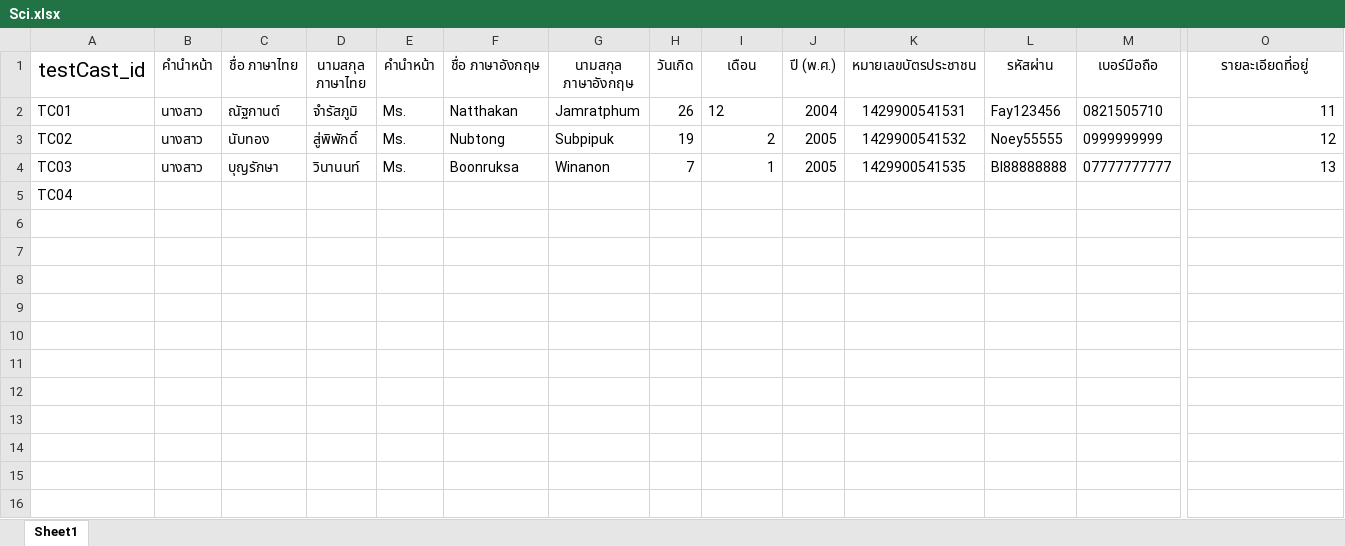
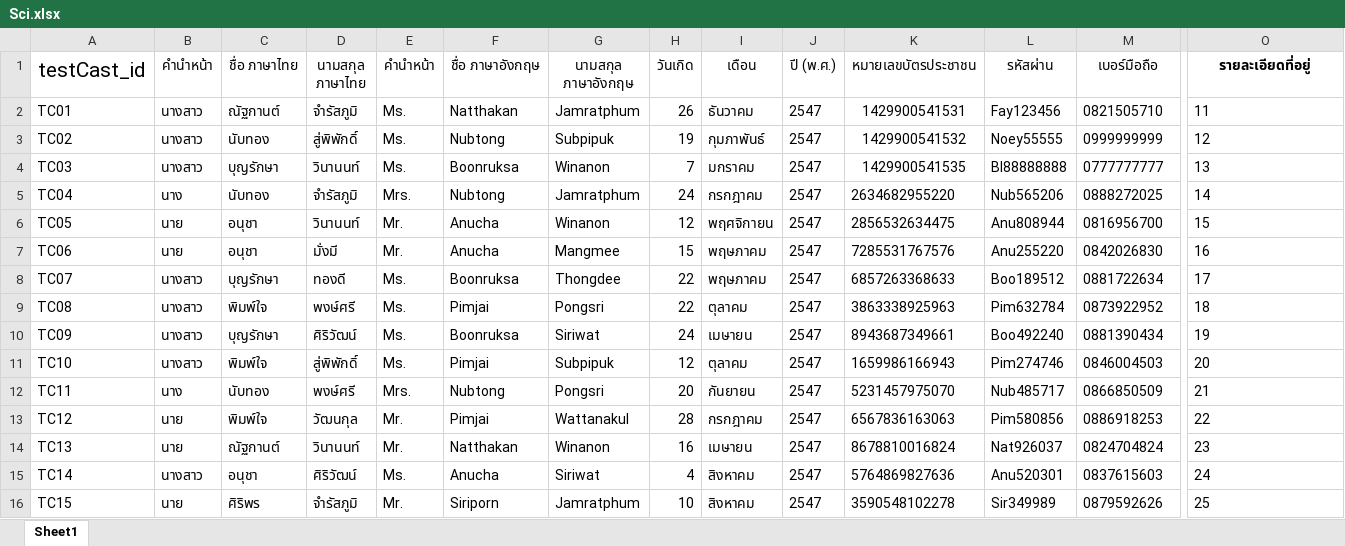
Before and after one commit to FAYRESU/DataDrivenTest, an Excel workbook: Excel/Sci.xlsx, sheet Sheet1, drawn as a sheet; only a part is shown, gaps mark what is left out; values as stored, in another font and other column widths than the file's, no borders; rows hold the shown columns only; the diff covers the shown part only; the diff names each change by its address in the sheet, - before the commit and + after, or states it on an @@ line.

```diff
--- a/Excel/Sci.xlsx (sheet Sheet1)
+++ b/Excel/Sci.xlsx (sheet Sheet1)
-O1 bold: off
+O1 bold: on
-I2 (เดือน): 12
+I2 (เดือน): ธันวาคม
-J2 (ปี (พ.ศ.)): 2004
+J2 (ปี (พ.ศ.)): 2547
-O2:O4 alignment: right
+O2:O4 alignment: left
-I3 (เดือน): 2
+I3 (เดือน): กุมภาพันธ์
-J3:J4 (ปี (พ.ศ.)): 2005
+J3:J4 (ปี (พ.ศ.)): 2547
-I4 (เดือน): 1
+I4 (เดือน): มกราคม
-M4 (เบอร์มือถือ): 07777777777
+M4 (เบอร์มือถือ): 0777777777
-B5 (คำนำหน้า): (empty)
+B5 (คำนำหน้า): นาง
-C5 (ชื่อ ภาษาไทย): (empty)
+C5 (ชื่อ ภาษาไทย): นับทอง
-D5 (นามสกุล ภาษาไทย): (empty)
+D5 (นามสกุล ภาษาไทย): จำรัสภูมิ
-E5 (คำนำหน้า): (empty)
+E5 (คำนำหน้า): Mrs.
-F5 (ชื่อ ภาษาอังกฤษ): (empty)
+F5 (ชื่อ ภาษาอังกฤษ): Nubtong
-G5 (นามสกุล ภาษาอังกฤษ): (empty)
+G5 (นามสกุล ภาษาอังกฤษ): Jamratphum
-H5 (วันเกิด): (empty)
+H5 (วันเกิด): 24
-I5 (เดือน): (empty)
+I5 (เดือน): กรกฎาคม
-J5 (ปี (พ.ศ.)): (empty)
+J5 (ปี (พ.ศ.)): 2547
-K5 (หมายเลขบัตรประชาชน): (empty)
+K5 (หมายเลขบัตรประชาชน): 2634682955220
-L5 (รหัสผ่าน): (empty)
+L5 (รหัสผ่าน): Nub565206
-M5 (เบอร์มือถือ): (empty)
+M5 (เบอร์มือถือ): 0888272025
-O5 (รายละเอียดที่อยู่): (empty)
+O5 (รายละเอียดที่อยู่): 14
+row 6: TC05 | นาย | อนุชา | วินานนท์ | Mr. | Anucha | Winanon | 12 | พฤศจิกายน | 2547 | 2856532634475 | Anu808944 | 0816956700 | 15
+row 7: TC06 | นาย | อนุชา | มั่งมี | Mr. | Anucha | Mangmee | 15 | พฤษภาคม | 2547 | 7285531767576 | Anu255220 | 0842026830 | 16
+row 8: TC07 | นางสาว | บุญรักษา | ทองดี | Ms. | Boonruksa | Thongdee | 22 | พฤษภาคม | 2547 | 6857263368633 | Boo189512 | 0881722634 | 17
+row 9: TC08 | นางสาว | พิมพ์ใจ | พงษ์ศรี | Ms. | Pimjai | Pongsri | 22 | ตุลาคม | 2547 | 3863338925963 | Pim632784 | 0873922952 | 18
+row 10: TC09 | นางสาว | บุญรักษา | ศิริวัฒน์ | Ms. | Boonruksa | Siriwat | 24 | เมษายน | 2547 | 8943687349661 | Boo492240 | 0881390434 | 19
+row 11: TC10 | นางสาว | พิมพ์ใจ | สู่พิพักดิ์ | Ms. | Pimjai | Subpipuk | 12 | ตุลาคม | 2547 | 1659986166943 | Pim274746 | 0846004503 | 20
+row 12: TC11 | นาง | นับทอง | พงษ์ศรี | Mrs. | Nubtong | Pongsri | 20 | กันยายน | 2547 | 5231457975070 | Nub485717 | 0866850509 | 21
+row 13: TC12 | นาย | พิมพ์ใจ | วัฒนกุล | Mr. | Pimjai | Wattanakul | 28 | กรกฎาคม | 2547 | 6567836163063 | Pim580856 | 0886918253 | 22
+row 14: TC13 | นาย | ณัฐกานต์ | วินานนท์ | Mr. | Natthakan | Winanon | 16 | เมษายน | 2547 | 8678810016824 | Nat926037 | 0824704824 | 23
+row 15: TC14 | นางสาว | อนุชา | ศิริวัฒน์ | Ms. | Anucha | Siriwat | 4 | สิงหาคม | 2547 | 5764869827636 | Anu520301 | 0837615603 | 24
+row 16: TC15 | นาย | ศิริพร | จำรัสภูมิ | Mr. | Siriporn | Jamratphum | 10 | สิงหาคม | 2547 | 3590548102278 | Sir349989 | 0879592626 | 25
```
Also changed, not shown: 35 added rows and 6 edited cells elsewhere in this sheet, formulas that keep their value, 6 other files.
